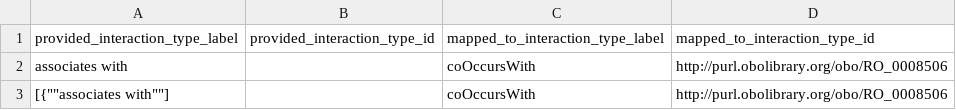
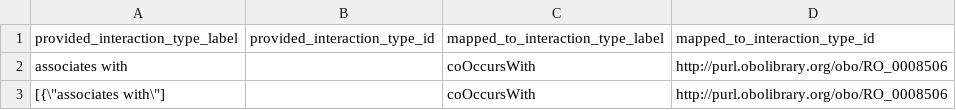
Before and after one commit to globalbioticinteractions/utah-piper, a CSV file: interaction_types_mapping.csv, drawn as a sheet.

Commit message:
quoting

```diff
--- a/interaction_types_mapping.csv
+++ b/interaction_types_mapping.csv
@@ -2,2 +2,2 @@ provided_interaction_type_label,provided_interaction_type_id,mapped_to_interacti
 associates with,,coOccursWith,http://purl.obolibrary.org/obo/RO_0008506
-[{""associates with""],,coOccursWith,http://purl.obolibrary.org/obo/RO_0008506
+[{\"associates with\"],,coOccursWith,http://purl.obolibrary.org/obo/RO_0008506
```
